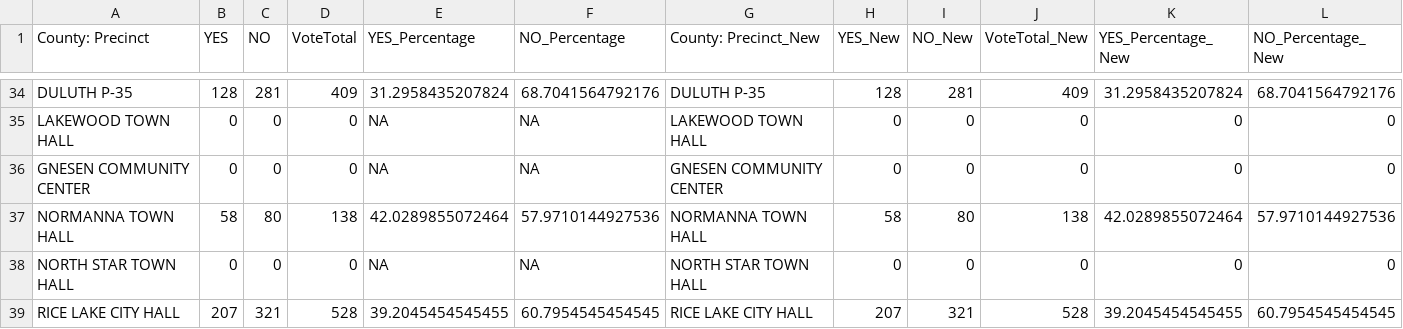
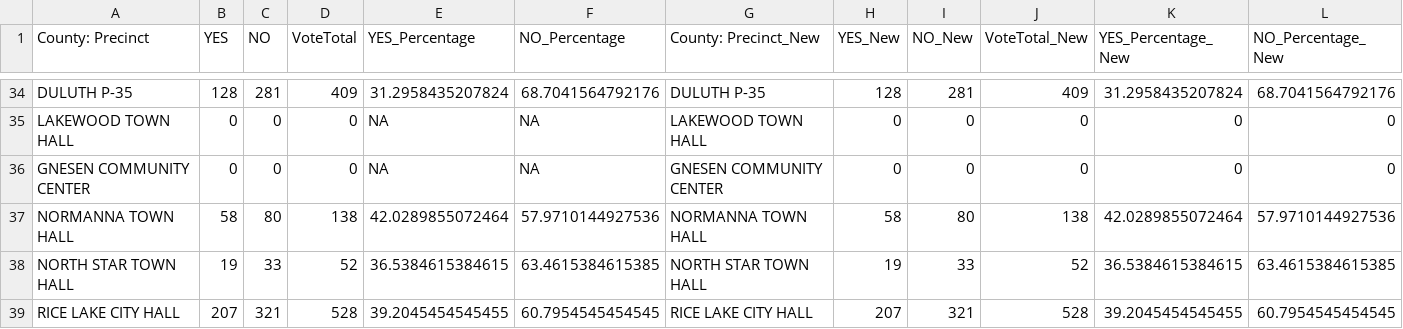
Before and after one commit to jlove1234/temp-gh-actions, a CSV file: data/SD_Q2_map.csv, drawn as a sheet; only a part is shown, gaps mark what is left out.

```diff
--- a/data/SD_Q2_map.csv
+++ b/data/SD_Q2_map.csv
@@ -37,3 +37,3 @@
 "NORMANNA TOWN HALL",58,80,138,42.0289855072464,57.9710144927536,"NORMANNA TOWN HALL",58,80,138,42.0289855072464,57.9710144927536
-"NORTH STAR TOWN HALL",0,0,0,NA,NA,"NORTH STAR TOWN HALL",0,0,0,0,0
+"NORTH STAR TOWN HALL",19,33,52,36.5384615384615,63.4615384615385,"NORTH STAR TOWN HALL",19,33,52,36.5384615384615,63.4615384615385
 "RICE LAKE CITY HALL",207,321,528,39.2045454545455,60.7954545454545,"RICE LAKE CITY HALL",207,321,528,39.2045454545455,60.7954545454545
```
Also changed, not shown: data/SB_at_large_map.csv, data/SD_Q1_map.csv, 3 other files.
